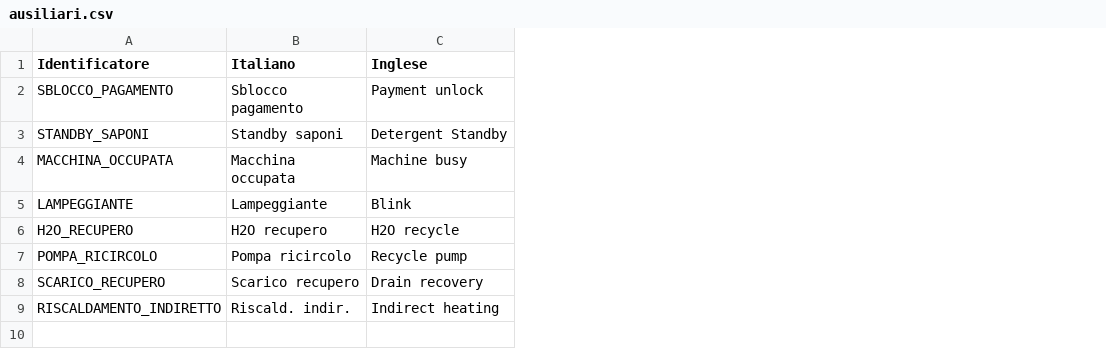
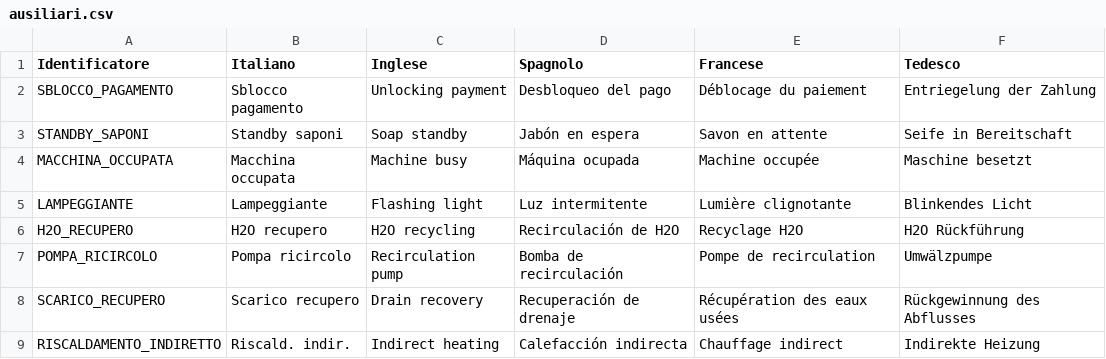
Before and after one commit to ZebFox/pluto-lavatrice, a CSV file: assets/translations/pars/ausiliari.csv, drawn as a sheet; the diff names each change by its address in the sheet, - before the commit and + after, or states it on an @@ line.

```diff
--- a/assets/translations/pars/ausiliari.csv
+++ b/assets/translations/pars/ausiliari.csv
+column D (Spagnolo), rows 2-9: Desbloqueo del pago | Jabón en espera | Máquina ocupada | Luz intermitente | Recirculación de H2O | Bomba de recirculación | Recuperación de drenaje | Calefacción indirecta
+column E (Francese), rows 2-9: Déblocage du paiement | Savon en attente | Machine occupée | Lumière clignotante | Recyclage H2O | Pompe de recirculation | Récupération des eaux usées | Chauffage indirect
+column F (Tedesco), rows 2-9: Entriegelung der Zahlung | Seife in Bereitschaft | Maschine besetzt | Blinkendes Licht | H2O Rückführung | Umwälzpumpe | Rückgewinnung des Abflusses | Indirekte Heizung
-C2 (Inglese): Payment unlock
+C2 (Inglese): Unlocking payment
-C3 (Inglese): Detergent Standby
+C3 (Inglese): Soap standby
-C5 (Inglese): Blink
+C5 (Inglese): Flashing light
-C6 (Inglese): H2O recycle
+C6 (Inglese): H2O recycling
-C7 (Inglese): Recycle pump
+C7 (Inglese): Recirculation pump
```
Also changed, not shown: assets/translations/pars/accelerometro.csv, assets/translations/pars/gettoniera.csv, 29 other files.
